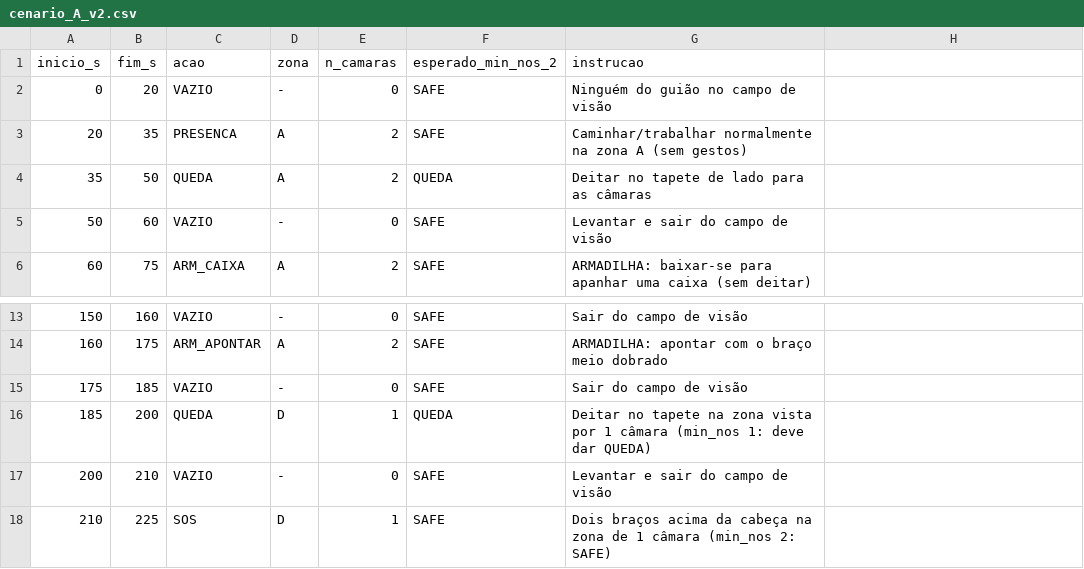
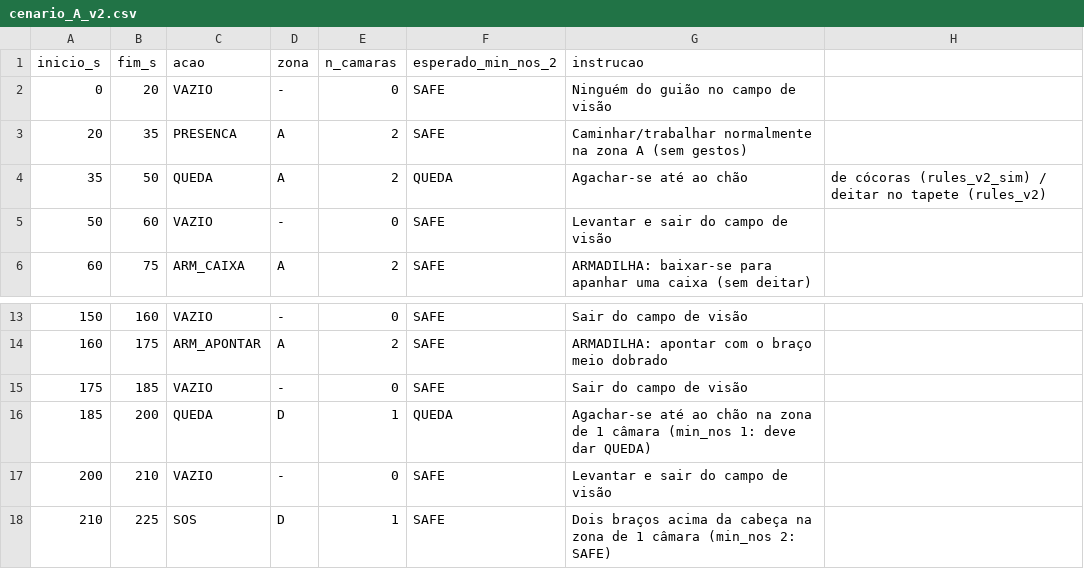
Before and after one commit to DiogoPereira2912/P2P_rasps, a CSV file: docs/cenarios/cenario_A_v2.csv, drawn as a sheet; only a part is shown, gaps mark what is left out.

```diff
--- a/docs/cenarios/cenario_A_v2.csv
+++ b/docs/cenarios/cenario_A_v2.csv
@@ -3,3 +3,3 @@ inicio_s,fim_s,acao,zona,n_camaras,esperado_min_nos_2,instrucao
 20,35,PRESENCA,A,2,SAFE,Caminhar/trabalhar normalmente na zona A (sem gestos)
-35,50,QUEDA,A,2,QUEDA,Deitar no tapete de lado para as câmaras
+35,50,QUEDA,A,2,QUEDA,Agachar-se até ao chão, de cócoras (rules_v2_sim) / deitar no tapete (rules_v2)
 50,60,VAZIO,-,0,SAFE,Levantar e sair do campo de visão
@@ -15,3 +15,3 @@ inicio_s,fim_s,acao,zona,n_camaras,esperado_min_nos_2,instrucao
 175,185,VAZIO,-,0,SAFE,Sair do campo de visão
-185,200,QUEDA,D,1,QUEDA,Deitar no tapete na zona vista por 1 câmara (min_nos 1: deve dar QUEDA)
+185,200,QUEDA,D,1,QUEDA,Agachar-se até ao chão na zona de 1 câmara (min_nos 1: deve dar QUEDA)
 200,210,VAZIO,-,0,SAFE,Levantar e sair do campo de visão
```
Also changed, not shown: 8 other files.
